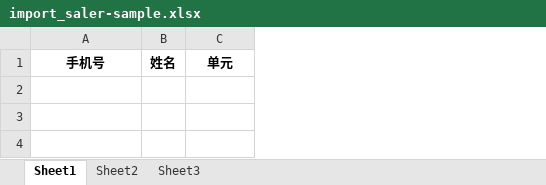
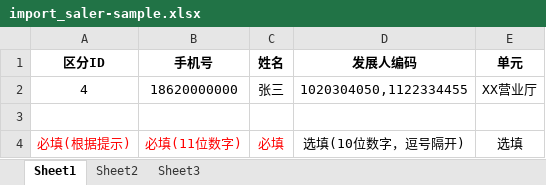
Before and after one commit to lichao20000/o2otest, an Excel workbook: webapp/static/files/import_saler-sample.xlsx, sheet Sheet1, drawn as a sheet; values as stored, in another font and other column widths than the file's, no borders; the diff names each change by its address in the sheet, - before the commit and + after, or states it on an @@ line.

Commit message:
开放排产导出，优化促销人员批量导入（发展人编码）

```diff
--- a/webapp/static/files/import_saler-sample.xlsx (sheet Sheet1)
+++ b/webapp/static/files/import_saler-sample.xlsx (sheet Sheet1)
+column A (区分ID), empty
+column D (发展人编码), empty
+row 2: 4 | 18620000000 | 张三 | 1020304050,1122334455 | XX营业厅
+row 3: (empty)
+row 4: 必填(根据提示) | 必填(11位数字) | 必填 | 选填(10位数字，逗号隔开) | 选填
```
Also changed, not shown: 9 other files.
